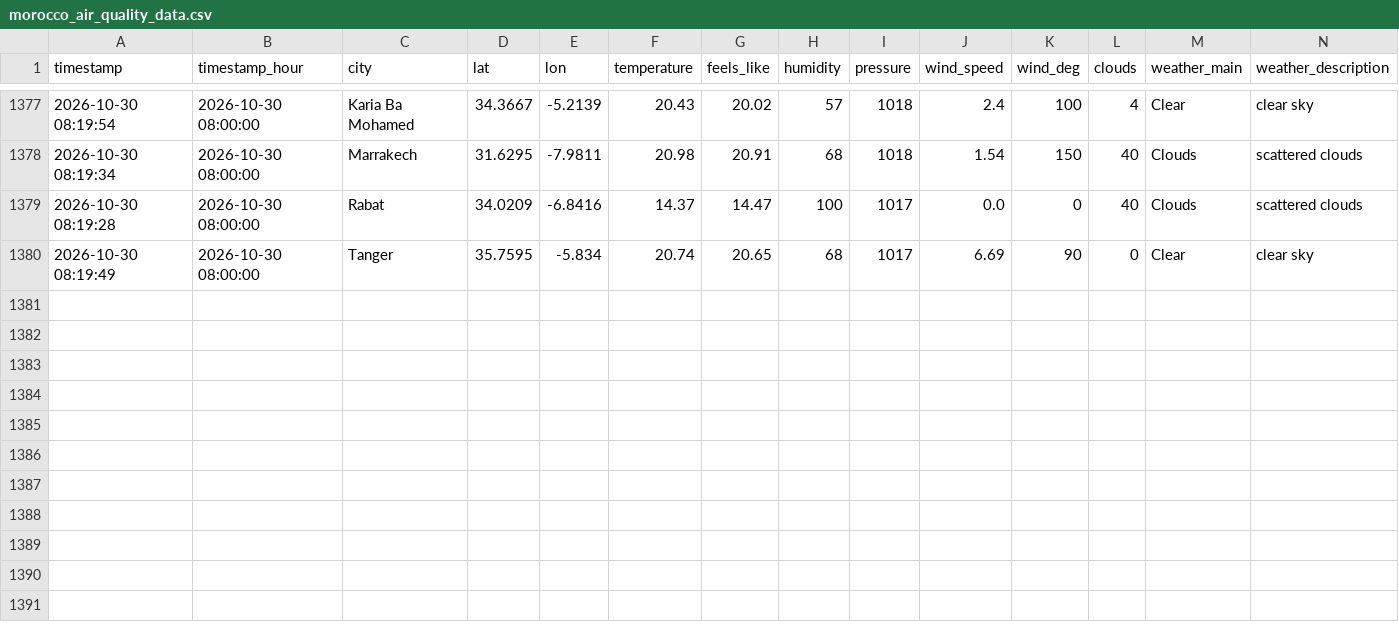
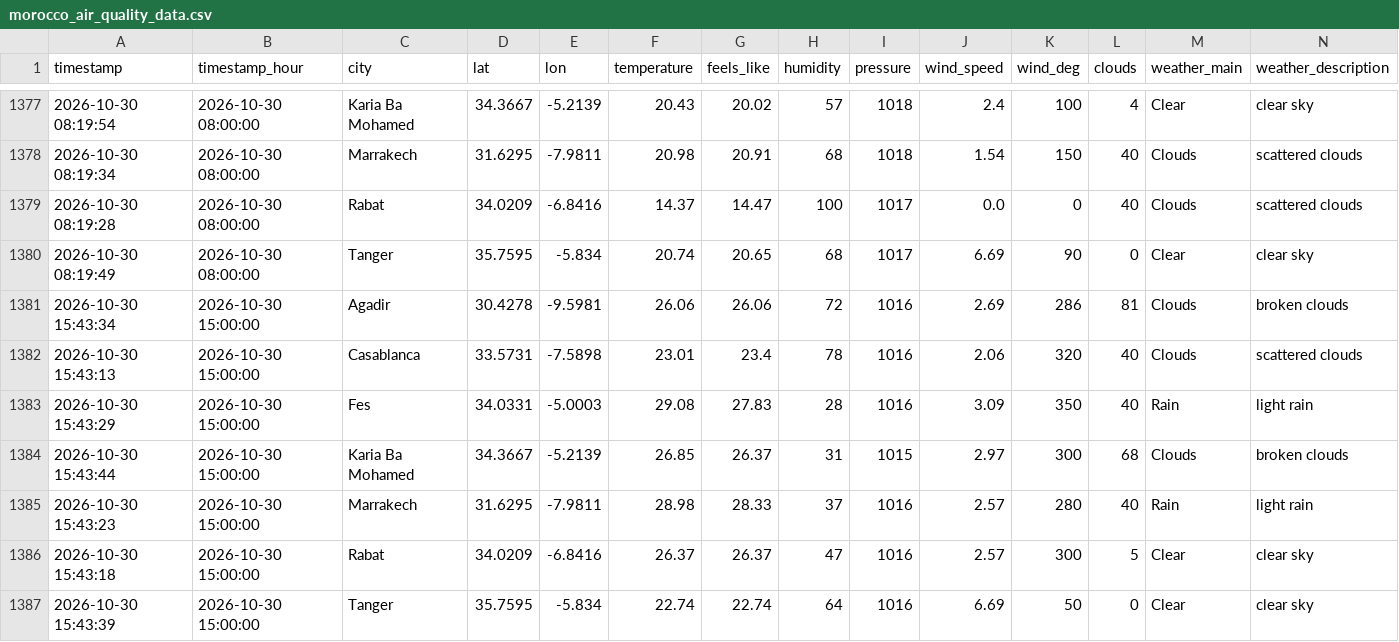
Before and after one commit to Bilal51002/air-quality-prediction-morocco, a CSV file: data/raw/morocco_air_quality_data.csv, drawn as a sheet; only a part is shown, gaps mark what is left out; rows hold the shown columns only; the diff names each change by its address in the sheet, - before the commit and + after, or states it on an @@ line.

```diff
--- a/data/raw/morocco_air_quality_data.csv
+++ b/data/raw/morocco_air_quality_data.csv
+row 1381: 2026-10-30 15:43:34 | 2026-10-30 15:00:00 | Agadir | 30.4278 | -9.5981 | 26.06 | 26.06 | 72 | 1016 | 2.69 | 286 | 81 | Clouds | broken clouds
+row 1382: 2026-10-30 15:43:13 | 2026-10-30 15:00:00 | Casablanca | 33.5731 | -7.5898 | 23.01 | 23.4 | 78 | 1016 | 2.06 | 320 | 40 | Clouds | scattered clouds
+row 1383: 2026-10-30 15:43:29 | 2026-10-30 15:00:00 | Fes | 34.0331 | -5.0003 | 29.08 | 27.83 | 28 | 1016 | 3.09 | 350 | 40 | Rain | light rain
+row 1384: 2026-10-30 15:43:44 | 2026-10-30 15:00:00 | Karia Ba Mohamed | 34.3667 | -5.2139 | 26.85 | 26.37 | 31 | 1015 | 2.97 | 300 | 68 | Clouds | broken clouds
+row 1385: 2026-10-30 15:43:23 | 2026-10-30 15:00:00 | Marrakech | 31.6295 | -7.9811 | 28.98 | 28.33 | 37 | 1016 | 2.57 | 280 | 40 | Rain | light rain
+row 1386: 2026-10-30 15:43:18 | 2026-10-30 15:00:00 | Rabat | 34.0209 | -6.8416 | 26.37 | 26.37 | 47 | 1016 | 2.57 | 300 | 5 | Clear | clear sky
+row 1387: 2026-10-30 15:43:39 | 2026-10-30 15:00:00 | Tanger | 35.7595 | -5.834 | 22.74 | 22.74 | 64 | 1016 | 6.69 | 50 | 0 | Clear | clear sky
```
